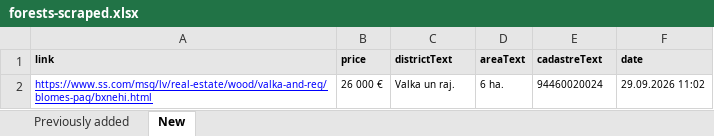
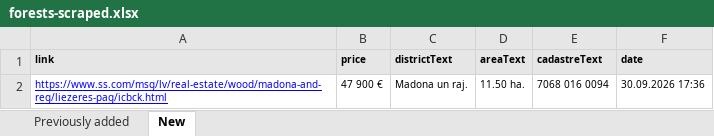
Before and after one commit to Martins-K/forest_land_scraper, an Excel workbook: forests-scraped.xlsx, sheet New, drawn as a sheet; values as stored, in another font and other column widths than the file's, no borders; removed rows and columns are numbered as before the commit, all else as after; the diff names each change by its address in the sheet, - before the commit and + after, or states it on an @@ line.

```diff
--- a/forests-scraped.xlsx (sheet New)
+++ b/forests-scraped.xlsx (sheet New)
-row 2: https://www.ss.com/msg/lv/real-estate/wood/valka-and-reg/blomes-pag/bxnehi.html | 26 000 € | Valka un raj. | 6 ha. | 94460020024 | 29.09.2026 11:02
+row 2: https://www.ss.com/msg/lv/real-estate/wood/madona-and-reg/liezeres-pag/icbck.html | 47 900 € | Madona un raj. | 11.50 ha. | 7068 016 0094 | 30.09.2026 17:36
```
Also changed, not shown: sheet Previously added.
